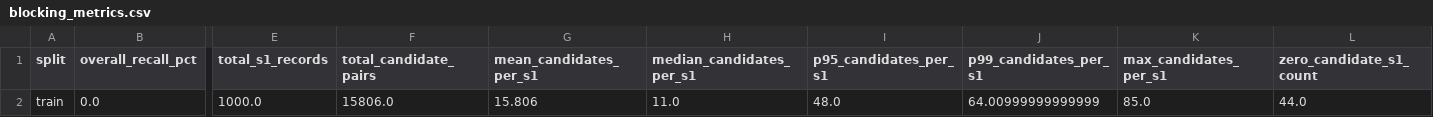
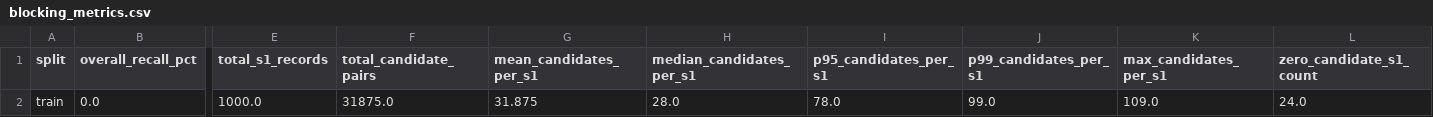
Before and after one commit to girinath01/amazon-ml-challenge, a CSV file: Akatsuki/member2/reports/blocking_metrics.csv, drawn as a sheet; only a part is shown, gaps mark what is left out; the diff names each change by its address in the sheet, - before the commit and + after, or states it on an @@ line.

Commit message:
feat(member2): implement performance & recall upgrades for blocking pipeline (B0-B5)

```diff
--- a/Akatsuki/member2/reports/blocking_metrics.csv
+++ b/Akatsuki/member2/reports/blocking_metrics.csv
-F2 (total_candidate_pairs): 15806.0
+F2 (total_candidate_pairs): 31875.0
-G2 (mean_candidates_per_s1): 15.806
+G2 (mean_candidates_per_s1): 31.875
-H2 (median_candidates_per_s1): 11.0
+H2 (median_candidates_per_s1): 28.0
-I2 (p95_candidates_per_s1): 48.0
+I2 (p95_candidates_per_s1): 78.0
-J2 (p99_candidates_per_s1): 64.00999999999999
+J2 (p99_candidates_per_s1): 99.0
-K2 (max_candidates_per_s1): 85.0
+K2 (max_candidates_per_s1): 109.0
-L2 (zero_candidate_s1_count): 44.0
+L2 (zero_candidate_s1_count): 24.0
```
Also changed, not shown: Akatsuki/member2/reports/blocking_failure_analysis.csv, Akatsuki/member2/reports/candidate_size_distribution.csv, 6 other files.
